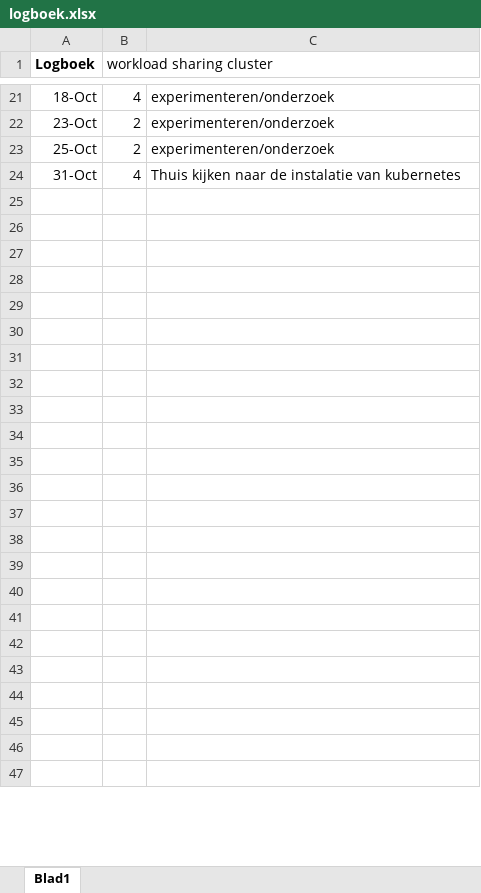
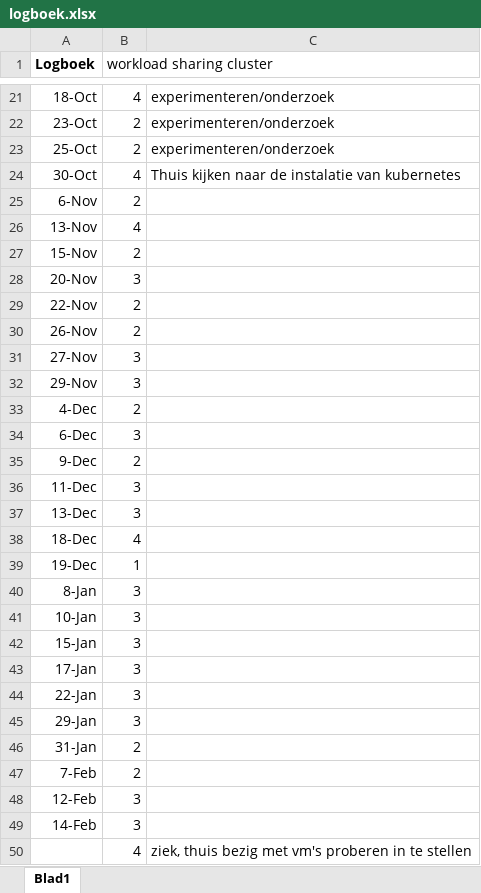
Before and after one commit to BasBaas08/workload-sharing-cluster, an Excel workbook: logboek.xlsx, sheet Blad1, drawn as a sheet; only a part is shown, gaps mark what is left out; values as stored, in another font and other column widths than the file's, no borders; the diff covers the shown part only; the diff names each change by its address in the sheet, - before the commit and + after, or states it on an @@ line.

```diff
--- a/logboek.xlsx (sheet Blad1)
+++ b/logboek.xlsx (sheet Blad1)
-A24 (Logboek): 31-Oct
+A24 (Logboek): 30-Oct
-row 25: (empty)
+row 25: 6-Nov | 2
-row 26: (empty)
+row 26: 13-Nov | 4
-row 27: (empty)
+row 27: 15-Nov | 2
-row 28: (empty)
+row 28: 20-Nov | 3
-row 29: (empty)
+row 29: 22-Nov | 2
-row 30: (empty)
+row 30: 26-Nov | 2
-row 31: (empty)
+row 31: 27-Nov | 3
-row 32: (empty)
+row 32: 29-Nov | 3
-row 33: (empty)
+row 33: 4-Dec | 2
-row 34: (empty)
+row 34: 6-Dec | 3
-row 35: (empty)
+row 35: 9-Dec | 2
-row 36: (empty)
+row 36: 11-Dec | 3
-row 37: (empty)
+row 37: 13-Dec | 3
-row 38: (empty)
+row 38: 18-Dec | 4
-row 39: (empty)
+row 39: 19-Dec | 1
-row 40: (empty)
+row 40: 8-Jan | 3
-row 41: (empty)
+row 41: 10-Jan | 3
-row 42: (empty)
+row 42: 15-Jan | 3
-row 43: (empty)
+row 43: 17-Jan | 3
-row 44: (empty)
+row 44: 22-Jan | 3
-row 45: (empty)
+row 45: 29-Jan | 3
-row 46: (empty)
+row 46: 31-Jan | 2
-row 47: (empty)
+row 47: 7-Feb | 2
+row 48: 12-Feb | 3
+row 49: 14-Feb | 3
+row 50:  | 4 | ziek, thuis bezig met vm's proberen in te stellen
```
Also changed, not shown: 3 added rows and 2 edited cells elsewhere in this sheet, 1 other file.
